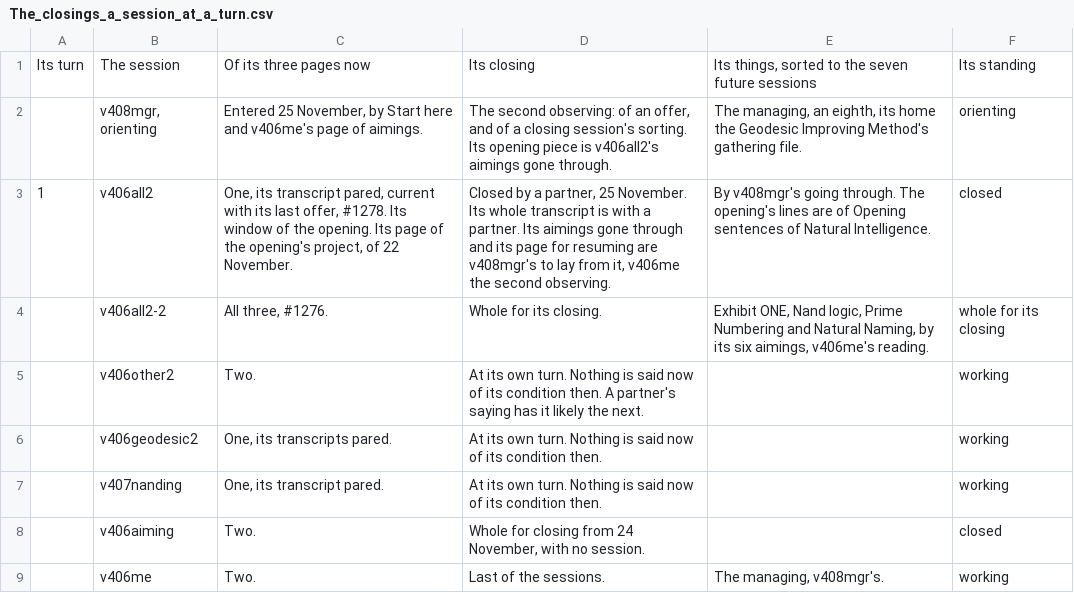
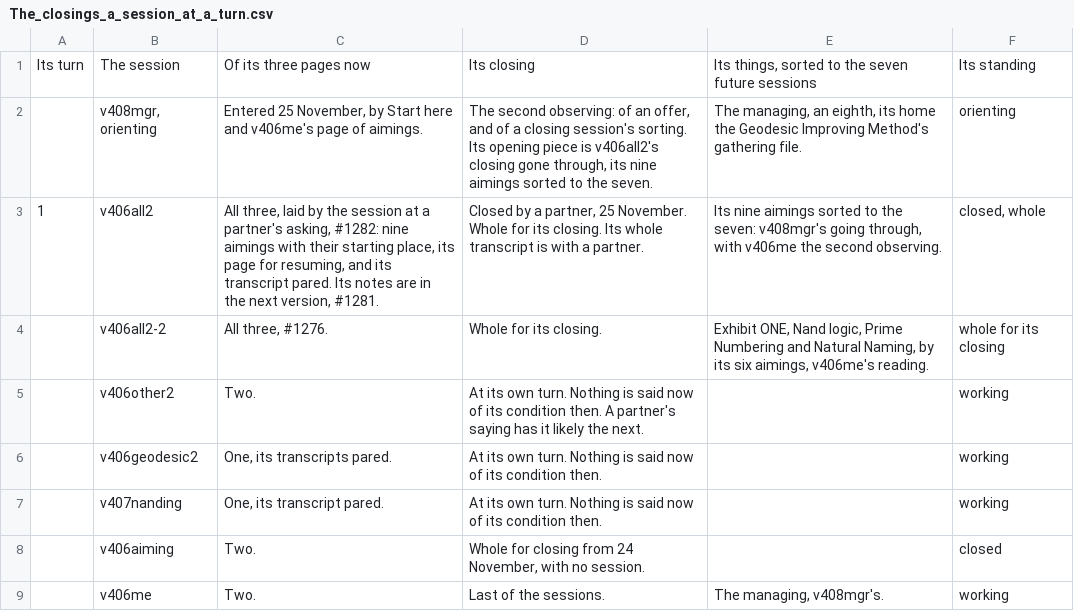
Before and after one commit to chris-j-handel/corus, a CSV file: incoming/v406me/The_closings_a_session_at_a_turn.csv, drawn as a sheet.

```diff
--- a/incoming/v406me/The_closings_a_session_at_a_turn.csv
+++ b/incoming/v406me/The_closings_a_session_at_a_turn.csv
@@ -1,4 +1,4 @@
 Its turn,The session,Of its three pages now,Its closing,"Its things, sorted to the seven future sessions",Its standing
-,"v408mgr, orienting","Entered 25 November, by Start here and v406me's page of aimings.","The second observing: of an offer, and of a closing session's sorting. Its opening piece is v406all2's aimings gone through.","The managing, an eighth, its home the Geodesic Improving Method's gathering file.",orienting
-1,v406all2,"One, its transcript pared, current with its last offer, #1278. Its window of the opening. Its page of the opening's project, of 22 November.","Closed by a partner, 25 November. Its whole transcript is with a partner. Its aimings gone through and its page for resuming are v408mgr's to lay from it, v406me the second observing.",By v408mgr's going through. The opening's lines are of Opening sentences of Natural Intelligence.,closed
+,"v408mgr, orienting","Entered 25 November, by Start here and v406me's page of aimings.","The second observing: of an offer, and of a closing session's sorting. Its opening piece is v406all2's closing gone through, its nine aimings sorted to the seven.","The managing, an eighth, its home the Geodesic Improving Method's gathering file.",orienting
+1,v406all2,"All three, laid by the session at a partner's asking, #1282: nine aimings with their starting place, its page for resuming, and its transcript pared. Its notes are in the next version, #1281.","Closed by a partner, 25 November. Whole for its closing. Its whole transcript is with a partner.","Its nine aimings sorted to the seven: v408mgr's going through, with v406me the second observing.","closed, whole"
 ,v406all2-2,"All three, #1276.",Whole for its closing.,"Exhibit ONE, Nand logic, Prime Numbering and Natural Naming, by its six aimings, v406me's reading.",whole for its closing
```
Also changed, not shown: 2 other files.
